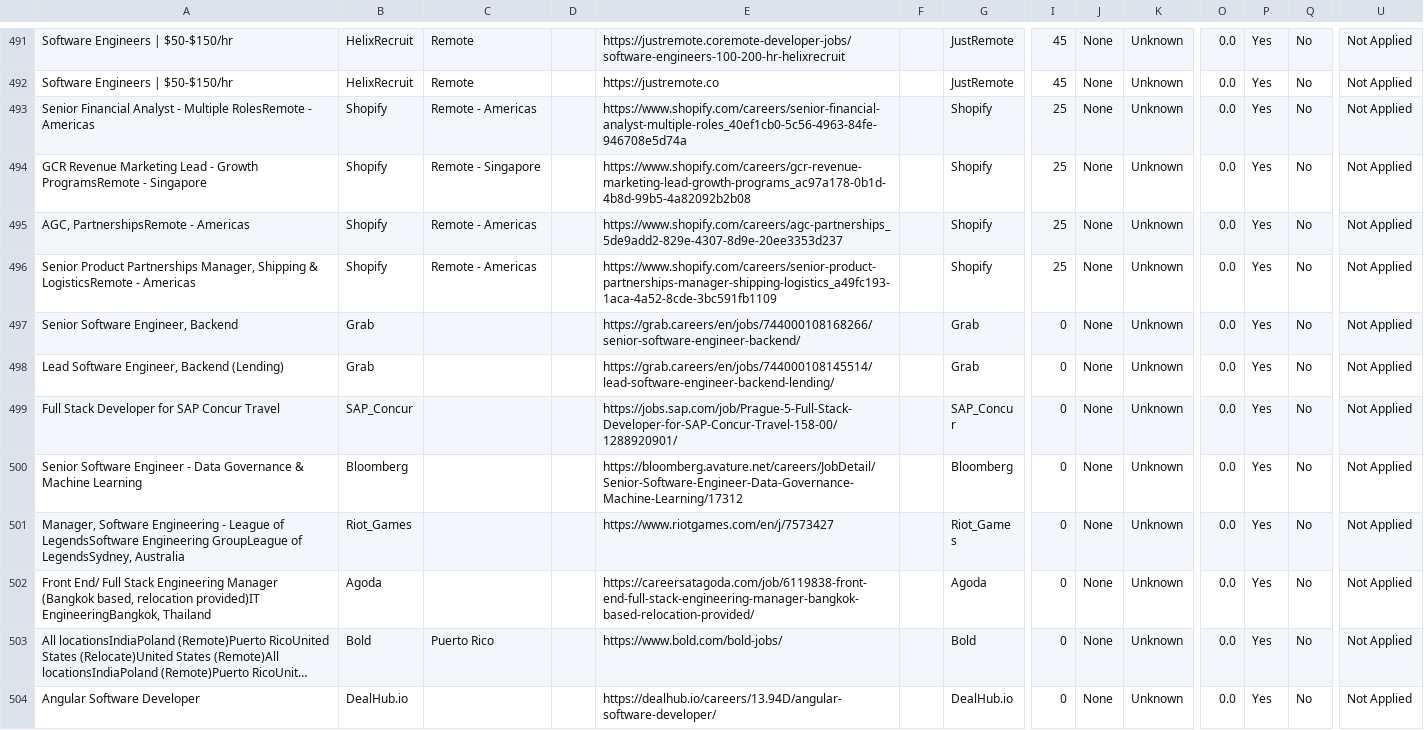
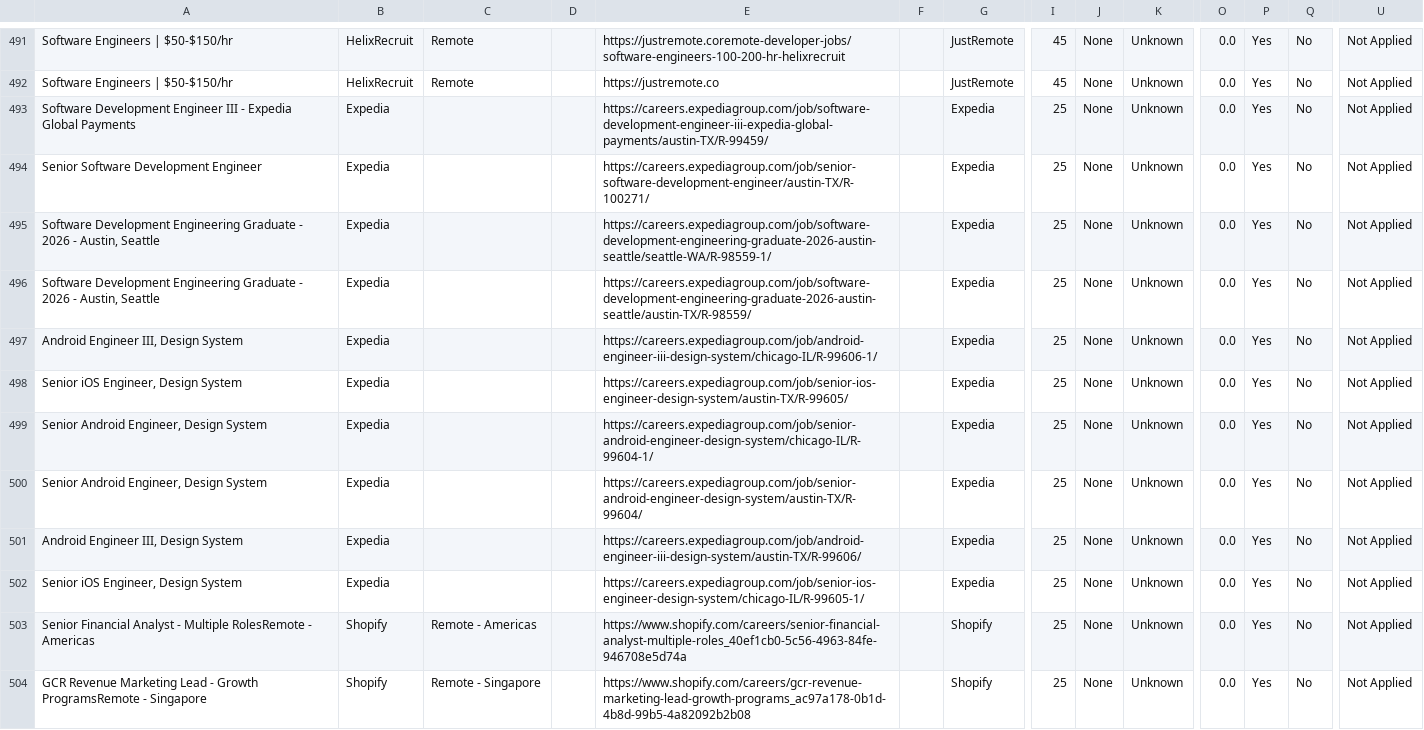
Before and after one commit to naman011/python-projects-secondary, a CSV file: data/jobs.csv, drawn as a sheet; only a part is shown, gaps mark what is left out; the shorter side is filled out with more unchanged rows; long unchanged cells end in …; rows hold the shown columns only; the diff names each change by its address in the sheet, - before the commit and + after, or states it on an @@ line.

```diff
--- a/data/jobs.csv
+++ b/data/jobs.csv
+row 493: Software Development Engineer III - Expedia Global Payments | Expedia |  |  | https://careers.expediagroup.com/job/software-development-engineer-iii-expedia-global-payments/austin-TX/R-99459/ |  | Expedia | 25 | None | Unknown | 0.0 | Yes | No | Not Applied
+row 494: Senior Software Development Engineer | Expedia |  |  | https://careers.expediagroup.com/job/senior-software-development-engineer/austin-TX/R-100271/ |  | Expedia | 25 | None | Unknown | 0.0 | Yes | No | Not Applied
+row 495: Software Development Engineering Graduate - 2026 - Austin, Seattle | Expedia |  |  | https://careers.expediagroup.com/job/software-development-engineering-graduate-2026-austin-seattle/seattle-WA/R-98559-1/ |  | Expedia | 25 | None | Unknown | 0.0 | Yes | No | Not Applied
+row 496: Software Development Engineering Graduate - 2026 - Austin, Seattle | Expedia |  |  | https://careers.expediagroup.com/job/software-development-engineering-graduate-2026-austin-seattle/austin-TX/R-98559/ |  | Expedia | 25 | None | Unknown | 0.0 | Yes | No | Not Applied
+row 497: Android Engineer III, Design System | Expedia |  |  | https://careers.expediagroup.com/job/android-engineer-iii-design-system/chicago-IL/R-99606-1/ |  | Expedia | 25 | None | Unknown | 0.0 | Yes | No | Not Applied
+row 498: Senior iOS Engineer, Design System | Expedia |  |  | https://careers.expediagroup.com/job/senior-ios-engineer-design-system/austin-TX/R-99605/ |  | Expedia | 25 | None | Unknown | 0.0 | Yes | No | Not Applied
+row 499: Senior Android Engineer, Design System | Expedia |  |  | https://careers.expediagroup.com/job/senior-android-engineer-design-system/chicago-IL/R-99604-1/ |  | Expedia | 25 | None | Unknown | 0.0 | Yes | No | Not Applied
+row 500: Senior Android Engineer, Design System | Expedia |  |  | https://careers.expediagroup.com/job/senior-android-engineer-design-system/austin-TX/R-99604/ |  | Expedia | 25 | None | Unknown | 0.0 | Yes | No | Not Applied
+row 501: Android Engineer III, Design System | Expedia |  |  | https://careers.expediagroup.com/job/android-engineer-iii-design-system/austin-TX/R-99606/ |  | Expedia | 25 | None | Unknown | 0.0 | Yes | No | Not Applied
+row 502: Senior iOS Engineer, Design System | Expedia |  |  | https://careers.expediagroup.com/job/senior-ios-engineer-design-system/chicago-IL/R-99605-1/ |  | Expedia | 25 | None | Unknown | 0.0 | Yes | No | Not Applied
```
Also changed, not shown: 1 other file.
